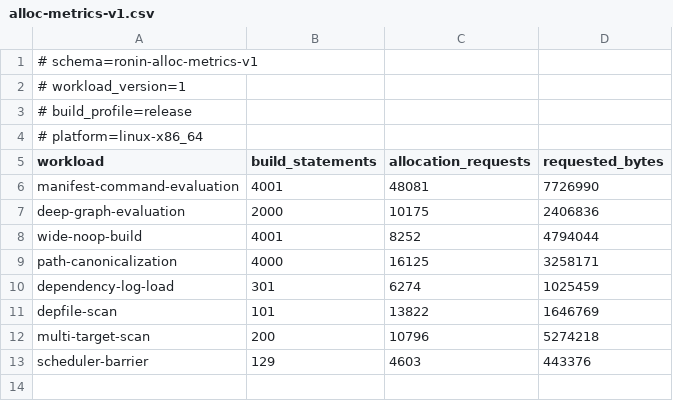
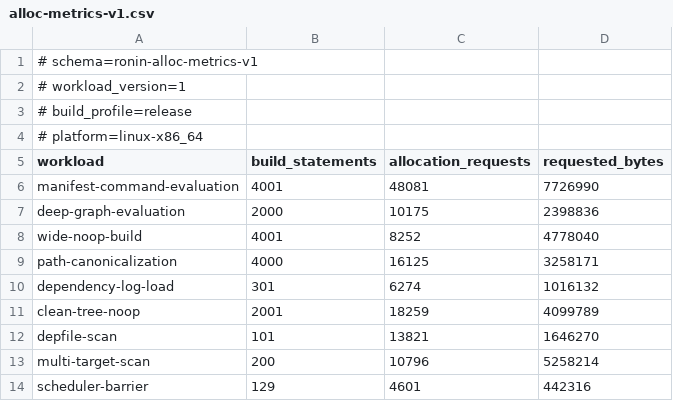
Before and after one commit to necessary-nu/ronin, a CSV file: benchmarks/alloc-metrics-v1.csv, drawn as a sheet.

Commit message:
done: Benchmark the up-to-date tree the suite never measured
Every existing workload leaves the graph fully dirty — the phony
fixtures name outputs that never exist, so missing_without_inputs holds
for all of them. The suite therefore measured parsing and planning and
never once measured a re-scan of an up-to-date tree, which is where a
build tool spends most of its life.

clean_tree_sources writes 2,000 real sources and a copy rule; the
harness primes with one real build using the tool under measurement, as
dependency-log-load already does. Outputs then exist, are newer than
their inputs, and a real .ninja_log records each command, so the whole
graph evaluates clean.

It found three things at once. The workload is 62% system time — user
3.953 ms against sys 6.402 ms, with 4,001 newfstatat calls issued
serially through the stat closure — so this programme has been
optimising the 38%. from_utf8 is back at 2.78% across 8,000 calls from
log::BuildLog::open, the same idiom removed from the scanner, alive in
the build-log reader and invisible because no other fixture has a
.ninja_log; the log subsystem is ~11% here and had never been measured.
And allocation traffic is 9.1 requests per build statement against
wide-noop's 2.1.

Against C samurai it is 1.16x (10.870 vs 9.401 ms) — second-worst of the
seven, against 0.87x on the command evaluation we did optimise.

WORKLOAD_VERSION stays at 1: the guard covers changing an existing
shape, all prior shapes are byte-identical, and the CSVs are keyed by
name, so only a row is appended. The other recorded ratios are left
alone so the improvement against the 2026-07-29 reference stays visible.

nplan-id: ronin-clean-tree-fixture
nplan-element: [arch:ronin:verification]

```diff
--- a/benchmarks/alloc-metrics-v1.csv
+++ b/benchmarks/alloc-metrics-v1.csv
@@ -6,8 +6,9 @@ workload,build_statements,allocation_requests,requested_bytes
 manifest-command-evaluation,4001,48081,7726990
-deep-graph-evaluation,2000,10175,2406836
-wide-noop-build,4001,8252,4794044
+deep-graph-evaluation,2000,10175,2398836
+wide-noop-build,4001,8252,4778040
 path-canonicalization,4000,16125,3258171
-dependency-log-load,301,6274,1025459
-depfile-scan,101,13822,1646769
-multi-target-scan,200,10796,5274218
-scheduler-barrier,129,4603,443376
+dependency-log-load,301,6274,1016132
+clean-tree-noop,2001,18259,4099789
+depfile-scan,101,13821,1646270
+multi-target-scan,200,10796,5258214
+scheduler-barrier,129,4601,442316
```
Also changed, not shown: benchmarks/baseline-v1.csv, 6 other files.
